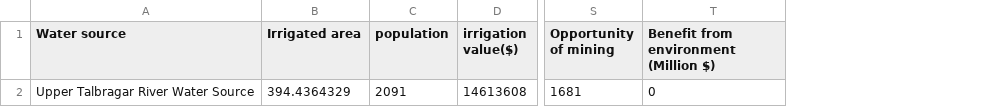
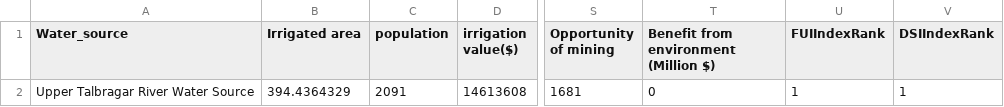
Before and after one commit to justice131/dpi_php, a CSV file: DPI_Integration/pc.csv/macquarie_above_upper_talbragar.csv, drawn as a sheet; only a part is shown, gaps mark what is left out; the diff names each change by its address in the sheet, - before the commit and + after, or states it on an @@ line.

Commit message:
add parallel coordinate for macquarie_above_upper_talbragar dam

```diff
--- a/DPI_Integration/pc.csv/macquarie_above_upper_talbragar.csv
+++ b/DPI_Integration/pc.csv/macquarie_above_upper_talbragar.csv
+column U (FUIIndexRank), row 2: 1
+column V (DSIIndexRank), row 2: 1
-A1: Water source
+A1: Water_source
```
Also changed, not shown: 2 other files.
